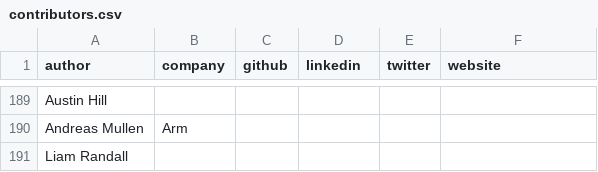
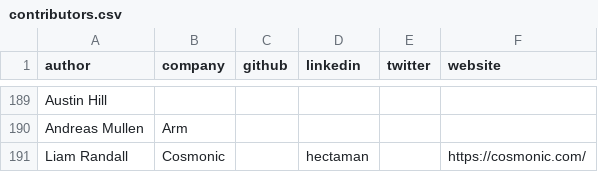
Before and after one commit to ArmDeveloperEcosystem/arm-learning-paths, a CSV file: assets/contributors.csv, drawn as a sheet; only a part is shown, gaps mark what is left out.

Commit message:
add contributor info

```diff
--- a/assets/contributors.csv
+++ b/assets/contributors.csv
@@ -190,2 +190,2 @@ Austin Hill,,,,,
 Andreas Mullen,Arm,,,,
-Liam Randall,,,,,
+Liam Randall,Cosmonic,,hectaman,,https://cosmonic.com/
```
